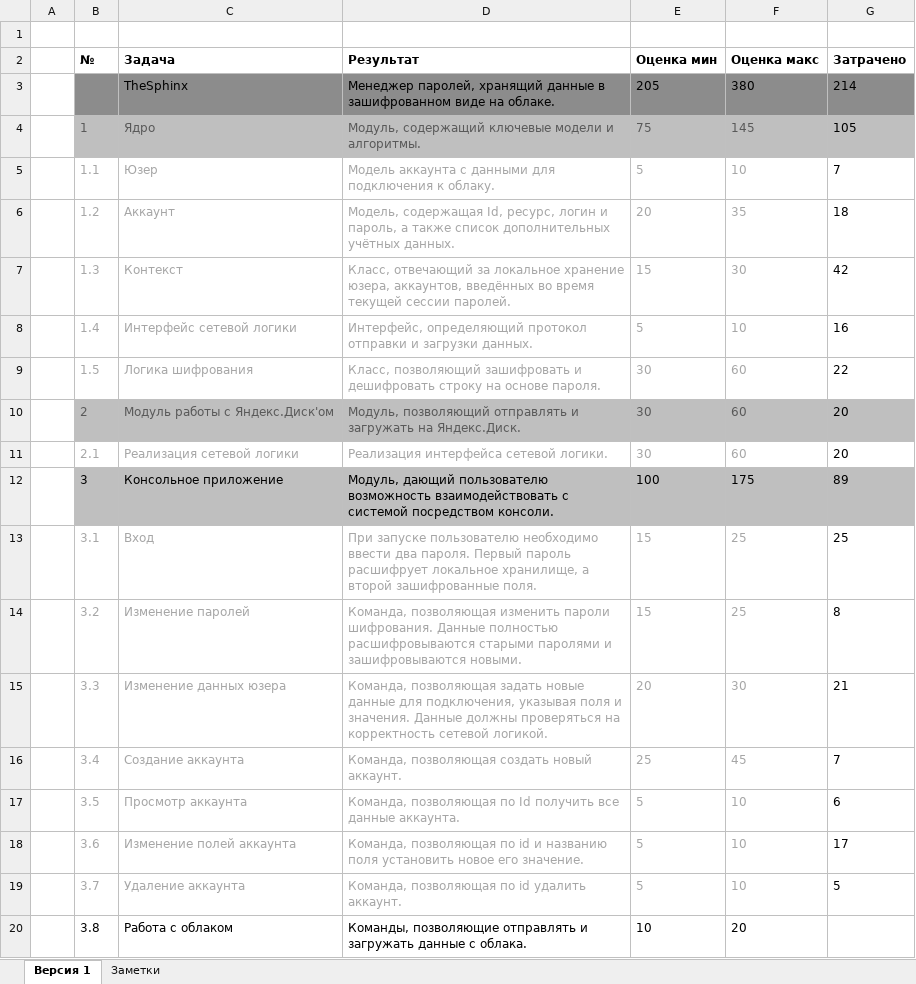
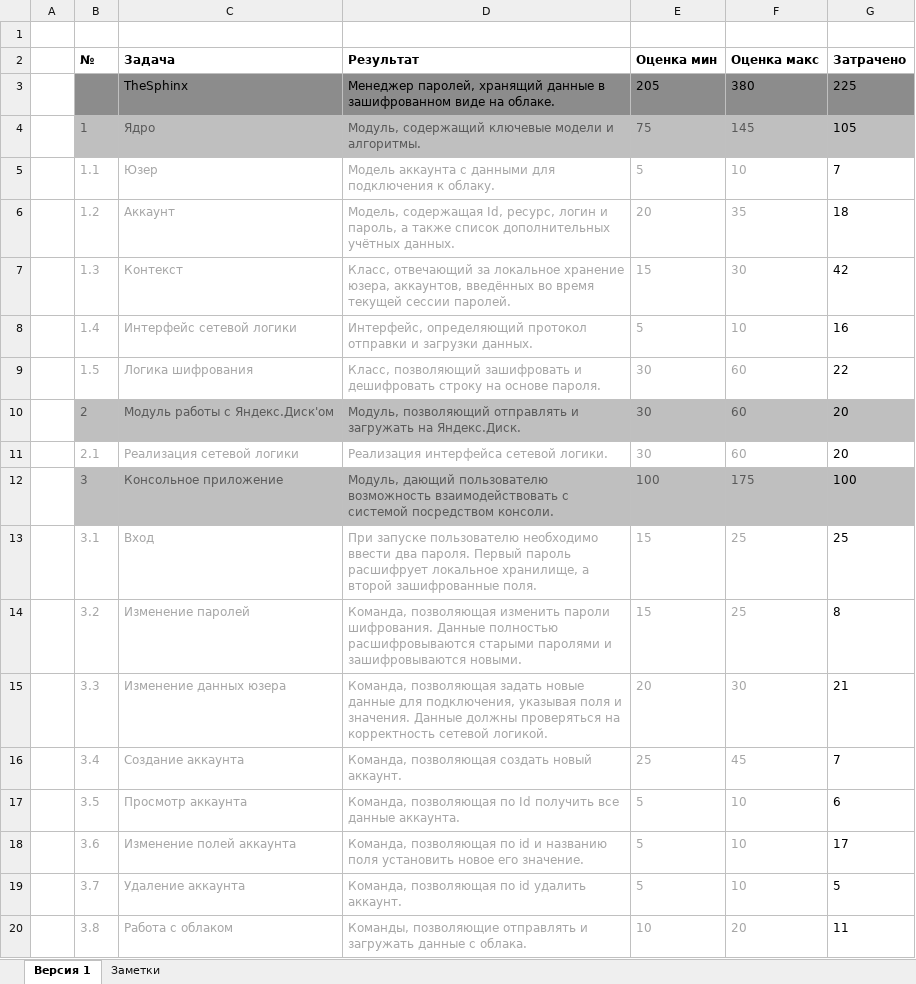
Before and after one commit to NeaEnot/TheSphinx, an Excel workbook: Список задач.xlsx, sheet Версия 1, drawn as a sheet; values as stored, in another font and other column widths than the file's, no borders; the diff names each change by its address in the sheet, - before the commit and + after, or states it on an @@ line.

```diff
--- a/Список задач.xlsx (sheet Версия 1)
+++ b/Список задач.xlsx (sheet Версия 1)
-G3 (Затрачено): 214
+G3 (Затрачено): 225
-B12:F12 text colour: black
+B12:F12 text colour: #595959
-G12 (Затрачено): 89
+G12 (Затрачено): 100
-B20:F20 text colour: black
+B20:F20 text colour: #A6A6A6
-G20 (Затрачено): (empty)
+G20 (Затрачено): 11
```
Also changed, not shown: 4 other files.
